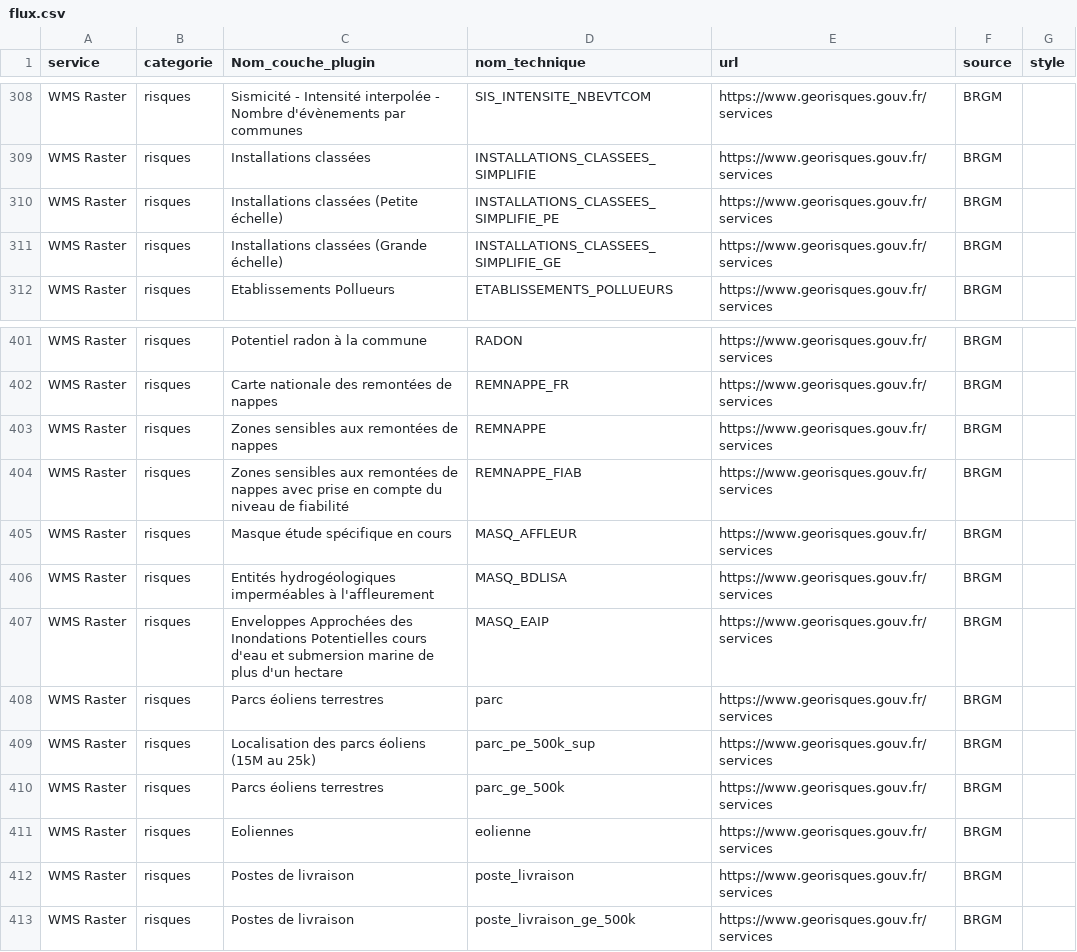
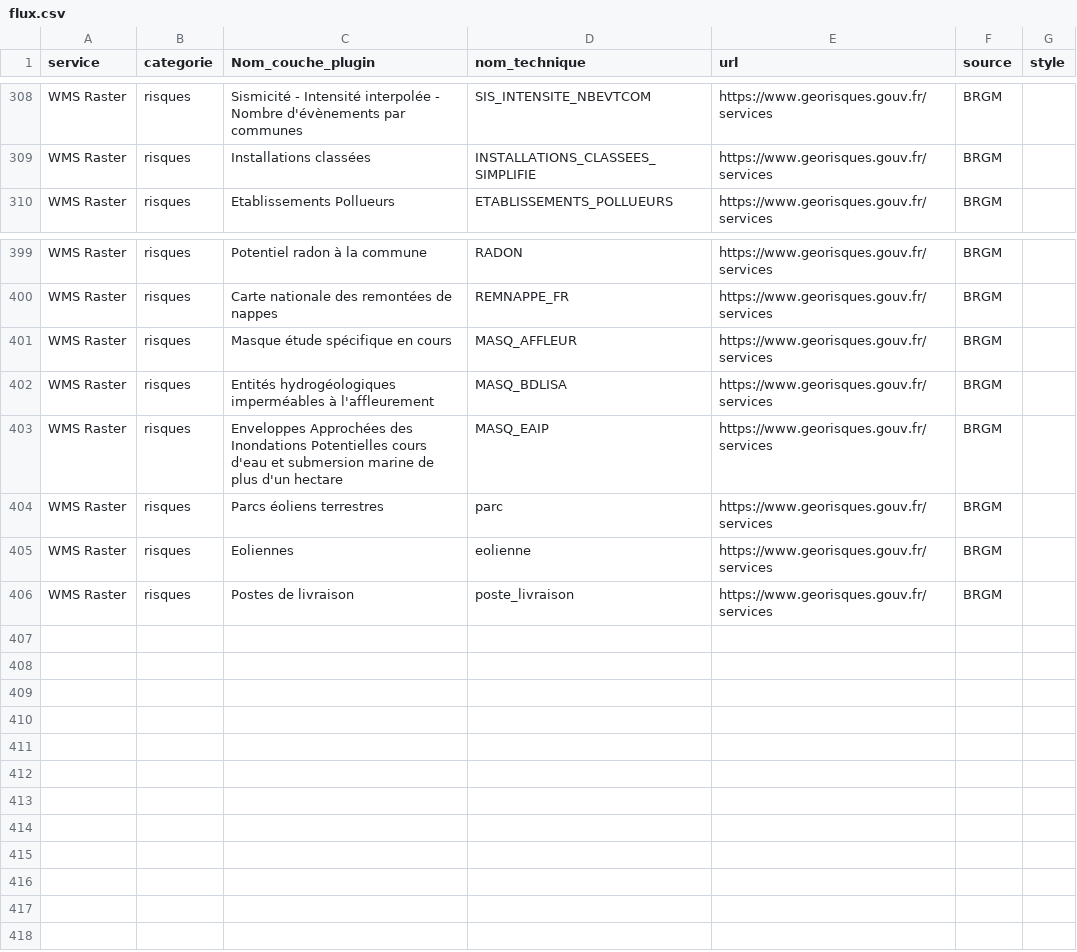
Before and after one commit to CEN-Nouvelle-Aquitaine/fluxcen, a CSV file: flux.csv, drawn as a sheet; only a part is shown, gaps mark what is left out; the diff names each change by its address in the sheet, - before the commit and + after, or states it on an @@ line.

Commit message:
Update flux.csv

```diff
--- a/flux.csv
+++ b/flux.csv
-row 310: WMS Raster | risques | Installations classées (Petite échelle) | INSTALLATIONS_CLASSEES_SIMPLIFIE_PE | https://www.georisques.gouv.fr/services | BRGM
-row 311: WMS Raster | risques | Installations classées (Grande échelle) | INSTALLATIONS_CLASSEES_SIMPLIFIE_GE | https://www.georisques.gouv.fr/services | BRGM
-row 403: WMS Raster | risques | Zones sensibles aux remontées de nappes | REMNAPPE | https://www.georisques.gouv.fr/services | BRGM
-row 404: WMS Raster | risques | Zones sensibles aux remontées de nappes avec prise en compte du niveau de fiabilité | REMNAPPE_FIAB | https://www.georisques.gouv.fr/services | BRGM
-row 409: WMS Raster | risques | Localisation des parcs éoliens (15M au 25k) | parc_pe_500k_sup | https://www.georisques.gouv.fr/services | BRGM
-row 410: WMS Raster | risques | Parcs éoliens terrestres | parc_ge_500k | https://www.georisques.gouv.fr/services | BRGM
-row 413: WMS Raster | risques | Postes de livraison | poste_livraison_ge_500k | https://www.georisques.gouv.fr/services | BRGM
```
